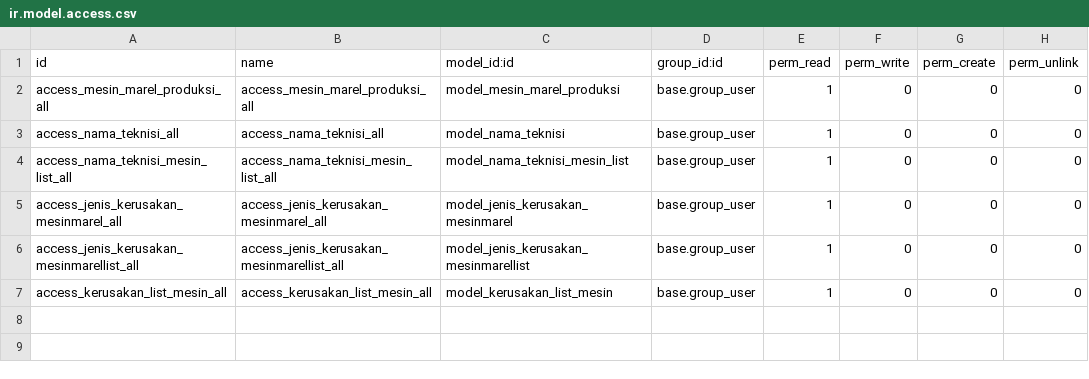
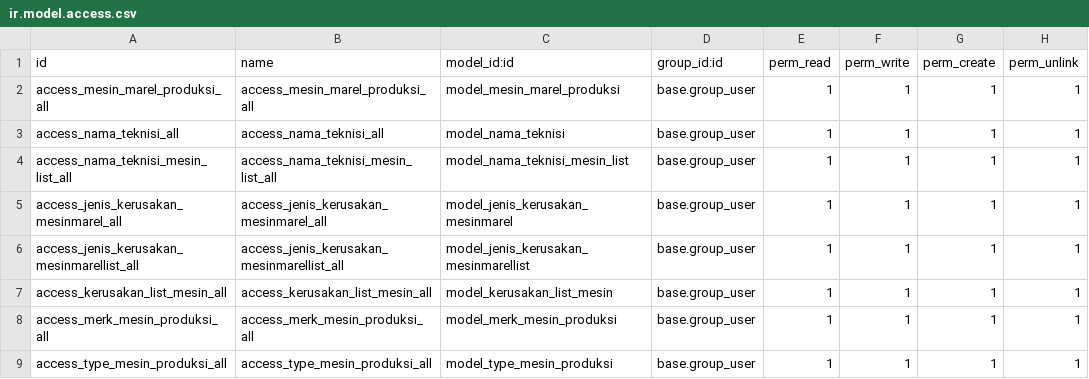
Before and after one commit to AntiTeror88/Flectra-Odoo14, a CSV file: msp_mesin_produksi/security/ir.model.access.csv, drawn as a sheet.

Commit message:
[UPD]
[UPD 29-04-2024
-> add access for the new model so user can access it.

```diff
--- a/msp_mesin_produksi/security/ir.model.access.csv
+++ b/msp_mesin_produksi/security/ir.model.access.csv
@@ -1,7 +1,9 @@
 id,name,model_id:id,group_id:id,perm_read,perm_write,perm_create,perm_unlink
-access_mesin_marel_produksi_all,access_mesin_marel_produksi_all,model_mesin_marel_produksi,base.group_user,1,0,0,0
-access_nama_teknisi_all,access_nama_teknisi_all,model_nama_teknisi,base.group_user,1,0,0,0
-access_nama_teknisi_mesin_list_all,access_nama_teknisi_mesin_list_all,model_nama_teknisi_mesin_list,base.group_user,1,0,0,0
-access_jenis_kerusakan_mesinmarel_all,access_jenis_kerusakan_mesinmarel_all,model_jenis_kerusakan_mesinmarel,base.group_user,1,0,0,0
-access_jenis_kerusakan_mesinmarellist_all,access_jenis_kerusakan_mesinmarellist_all,model_jenis_kerusakan_mesinmarellist,base.group_user,1,0,0,0
-access_kerusakan_list_mesin_all,access_kerusakan_list_mesin_all,model_kerusakan_list_mesin,base.group_user,1,0,0,0
+access_mesin_marel_produksi_all,access_mesin_marel_produksi_all,model_mesin_marel_produksi,base.group_user,1,1,1,1
+access_nama_teknisi_all,access_nama_teknisi_all,model_nama_teknisi,base.group_user,1,1,1,1
+access_nama_teknisi_mesin_list_all,access_nama_teknisi_mesin_list_all,model_nama_teknisi_mesin_list,base.group_user,1,1,1,1
+access_jenis_kerusakan_mesinmarel_all,access_jenis_kerusakan_mesinmarel_all,model_jenis_kerusakan_mesinmarel,base.group_user,1,1,1,1
+access_jenis_kerusakan_mesinmarellist_all,access_jenis_kerusakan_mesinmarellist_all,model_jenis_kerusakan_mesinmarellist,base.group_user,1,1,1,1
+access_kerusakan_list_mesin_all,access_kerusakan_list_mesin_all,model_kerusakan_list_mesin,base.group_user,1,1,1,1
+access_merk_mesin_produksi_all,access_merk_mesin_produksi_all,model_merk_mesin_produksi,base.group_user,1,1,1,1
+access_type_mesin_produksi_all,access_type_mesin_produksi_all,model_type_mesin_produksi,base.group_user,1,1,1,1
```
